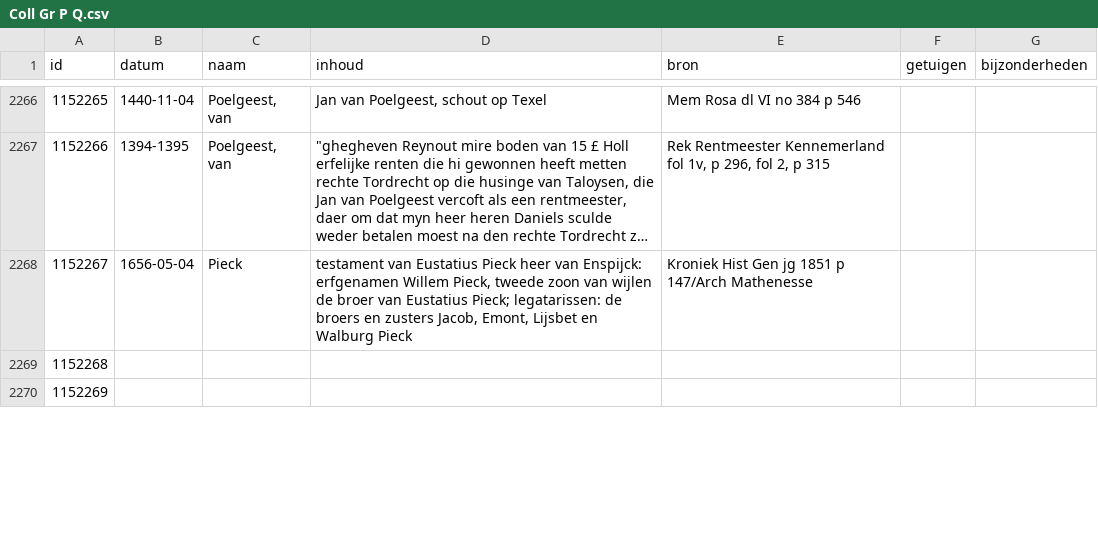
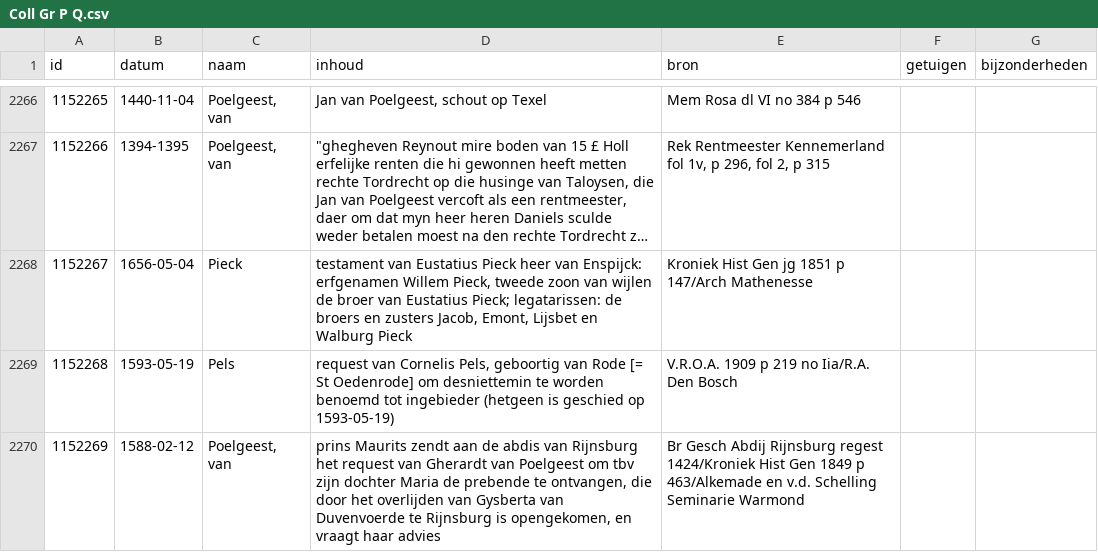
Before and after one commit to collectiegroesbeek/collectiegroesbeek-data, a CSV file: Coll Gr P Q.csv, drawn as a sheet; only a part is shown, gaps mark what is left out; long unchanged cells end in …; the diff covers the shown part only.

```diff
--- a/Coll Gr P Q.csv
+++ b/Coll Gr P Q.csv
@@ -2268,3 +2268,3 @@ id,datum,naam,inhoud,bron,getuigen,bijzonderheden
 1152267,1656-05-04,Pieck,"testament van Eustatius Pieck heer van Enspijck: erfgenamen Willem Pieck, tweede zoon van wijlen de broer van Eustatius Pieck; legatarissen: de broers en zusters Jacob, Emont, Lijsbet en Walburg Pieck",Kroniek Hist Gen jg 1851 p 147/Arch Mathenesse,,
-1152268,,,,,,
-1152269,,,,,,
+1152268,1593-05-19,Pels,"request van Cornelis Pels, geboortig van Rode [= St Oedenrode] om desniettemin te worden benoemd tot ingebieder (hetgeen is geschied op 1593-05-19)",V.R.O.A. 1909 p 219 no Iia/R.A. Den Bosch,,
+1152269,1588-02-12,"Poelgeest, van","prins Maurits zendt aan de abdis van Rijnsburg het request van Gherardt van Poelgeest om tbv zijn dochter Maria de prebende te ontvangen, die door het overlijden van Gysberta van Duvenvoerde te Rijnsburg is opengekomen, en vraagt haar advies",Br Gesch Abdij Rijnsburg regest 1424/Kroniek Hist Gen 1849 p 463/Alkemade en v.d. Schelling Seminarie Warmond,,
```
Also changed, not shown: 11 edited cells elsewhere in this file, Coll Gr E.csv, Coll Gr F G.csv, 19 other files.
